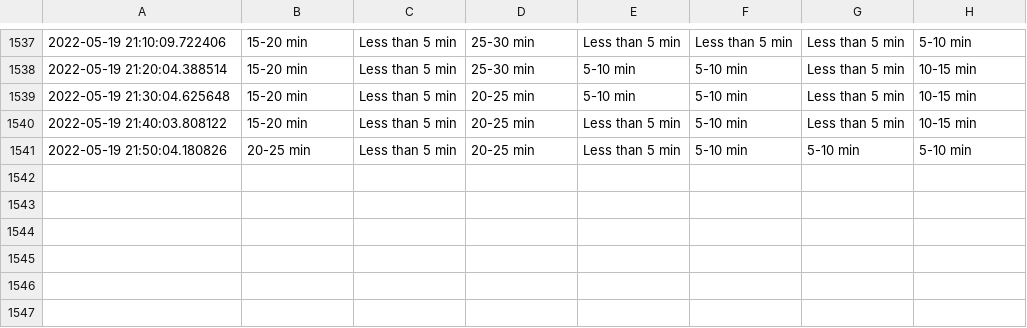
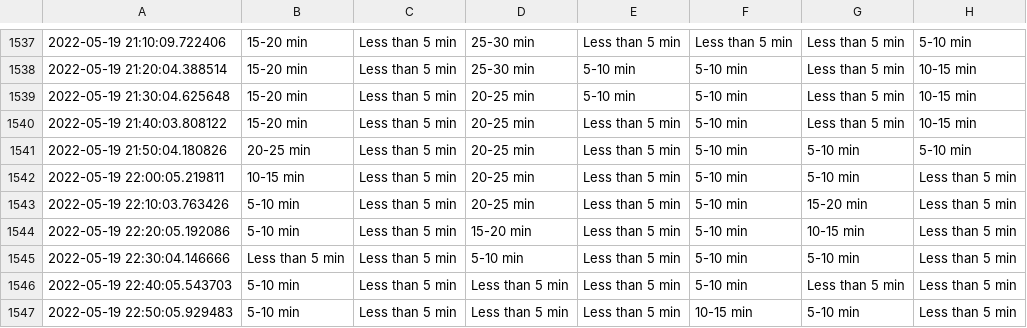
Before and after one commit to MarkProjectRepo/AirportWaits, a CSV file: data/YYZ.csv, drawn as a sheet; only a part is shown, gaps mark what is left out.

Commit message:
New data pull

```diff
--- a/data/YYZ.csv
+++ b/data/YYZ.csv
@@ -1541 +1541,7 @@
 2022-05-19 21:50:04.180826,20-25 min,Less than 5 min,20-25 min,Less than 5 min,5-10 min,5-10 min,5-10 min
+2022-05-19 22:00:05.219811,10-15 min,Less than 5 min,20-25 min,Less than 5 min,5-10 min,5-10 min,Less than 5 min
+2022-05-19 22:10:03.763426,5-10 min,Less than 5 min,20-25 min,Less than 5 min,5-10 min,15-20 min,Less than 5 min
+2022-05-19 22:20:05.192086,5-10 min,Less than 5 min,15-20 min,Less than 5 min,5-10 min,10-15 min,Less than 5 min
+2022-05-19 22:30:04.146666,Less than 5 min,Less than 5 min,5-10 min,Less than 5 min,5-10 min,5-10 min,Less than 5 min
+2022-05-19 22:40:05.543703,5-10 min,Less than 5 min,Less than 5 min,Less than 5 min,5-10 min,Less than 5 min,Less than 5 min
+2022-05-19 22:50:05.929483,5-10 min,Less than 5 min,Less than 5 min,Less than 5 min,10-15 min,5-10 min,Less than 5 min
```
